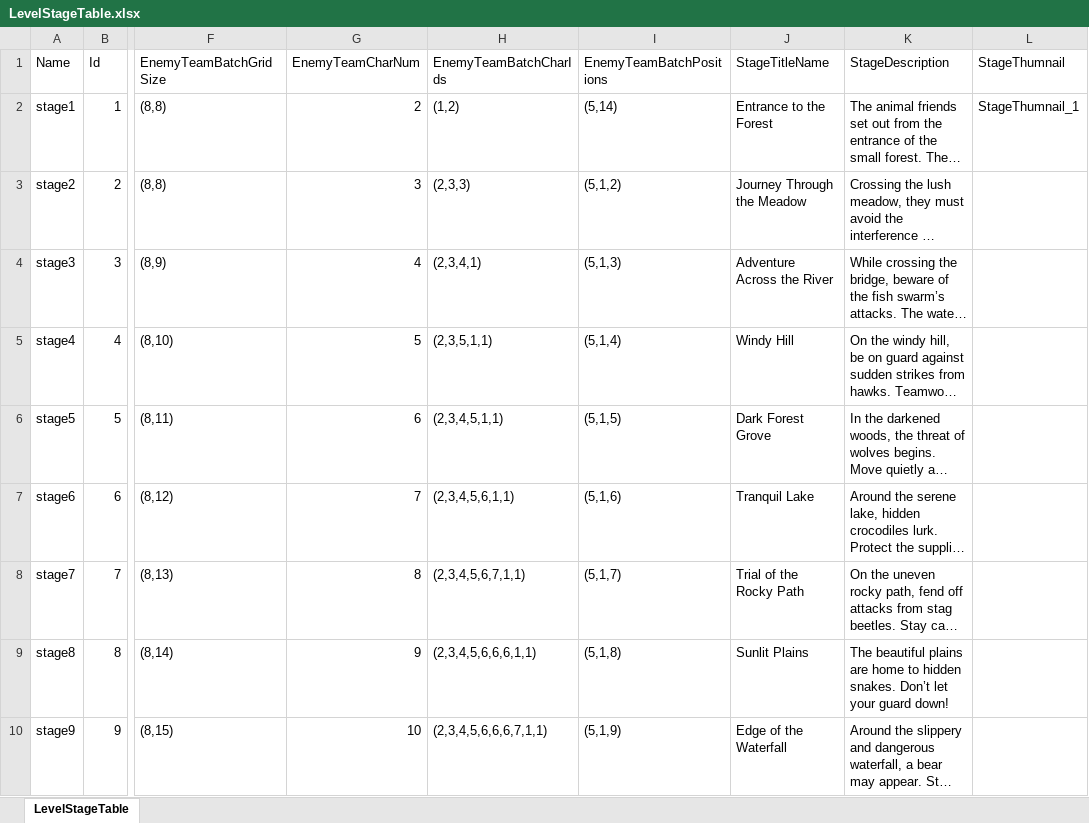
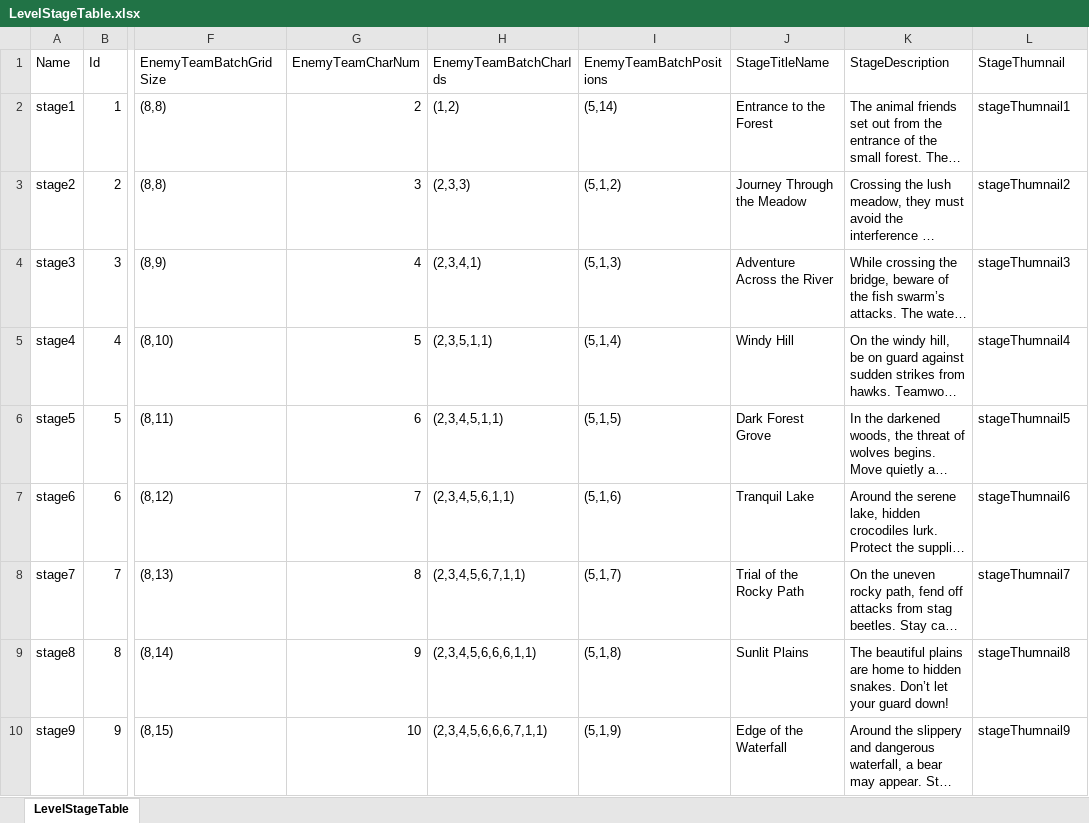
Before and after one commit to songhojung/ProjectBS, an Excel workbook: Document/GameTable/Level/LevelStageTable.xlsx, sheet LevelStageTable, drawn as a sheet; only a part is shown, gaps mark what is left out; long unchanged cells end in …; values as stored, in another font and other column widths than the file's, no borders; the diff names each change by its address in the sheet, - before the commit and + after, or states it on an @@ line.

```diff
--- a/Document/GameTable/Level/LevelStageTable.xlsx (sheet LevelStageTable)
+++ b/Document/GameTable/Level/LevelStageTable.xlsx (sheet LevelStageTable)
-L2 (StageThumnail): StageThumnail_1
+L2 (StageThumnail): stageThumnail1
-L3 (StageThumnail): (empty)
+L3 (StageThumnail): stageThumnail2
-L4 (StageThumnail): (empty)
+L4 (StageThumnail): stageThumnail3
-L5 (StageThumnail): (empty)
+L5 (StageThumnail): stageThumnail4
-L6 (StageThumnail): (empty)
+L6 (StageThumnail): stageThumnail5
-L7 (StageThumnail): (empty)
+L7 (StageThumnail): stageThumnail6
-L8 (StageThumnail): (empty)
+L8 (StageThumnail): stageThumnail7
-L9 (StageThumnail): (empty)
+L9 (StageThumnail): stageThumnail8
-L10 (StageThumnail): (empty)
+L10 (StageThumnail): stageThumnail9
```
Also changed, not shown: 3 other files.
